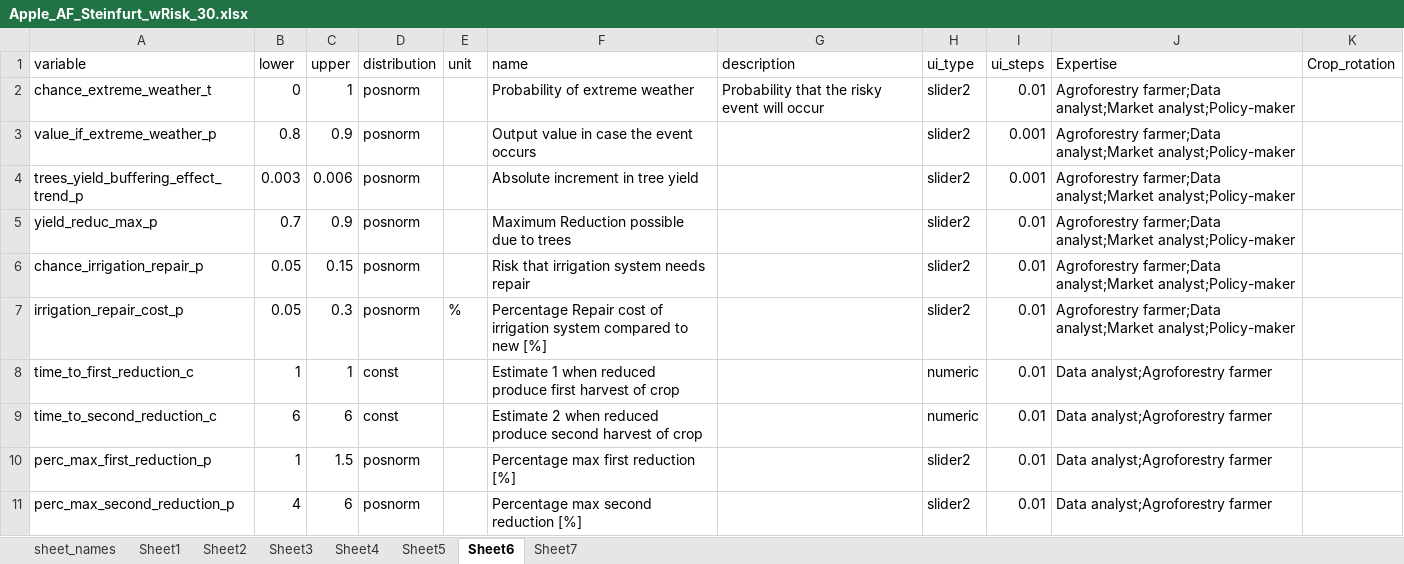
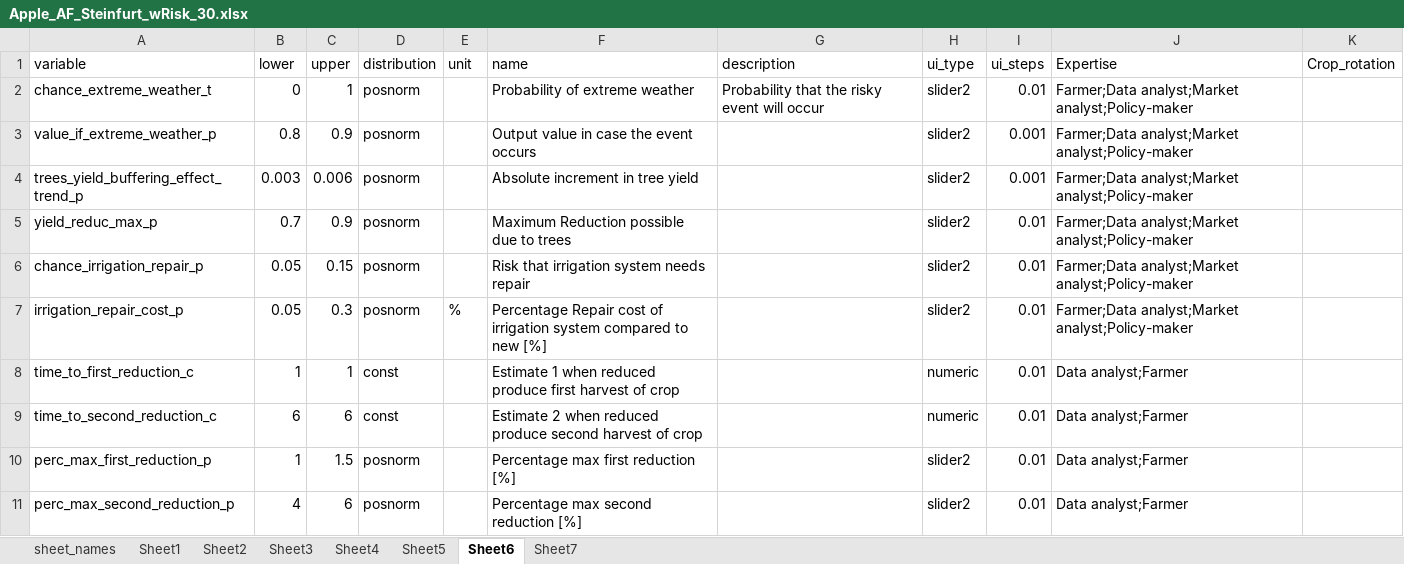
Before and after one commit to hortibonn/Apple_Agroforestry, an Excel workbook: data/Apple_AF_Steinfurt_wRisk_30.xlsx, sheet Sheet6, drawn as a sheet; values as stored, in another font and other column widths than the file's, no borders; the diff names each change by its address in the sheet, - before the commit and + after, or states it on an @@ line.

Commit message:
another minor update to expertise

```diff
--- a/data/Apple_AF_Steinfurt_wRisk_30.xlsx (sheet Sheet6)
+++ b/data/Apple_AF_Steinfurt_wRisk_30.xlsx (sheet Sheet6)
-J2:J7 (Expertise): Agroforestry farmer;Data analyst;Market analyst;Policy-maker
+J2:J7 (Expertise): Farmer;Data analyst;Market analyst;Policy-maker
-J8:J11 (Expertise): Data analyst;Agroforestry farmer
+J8:J11 (Expertise): Data analyst;Farmer
```
Also changed, not shown: sheet Sheet3, sheet Sheet5, sheet Sheet2, sheet Sheet4, sheet Sheet1.
